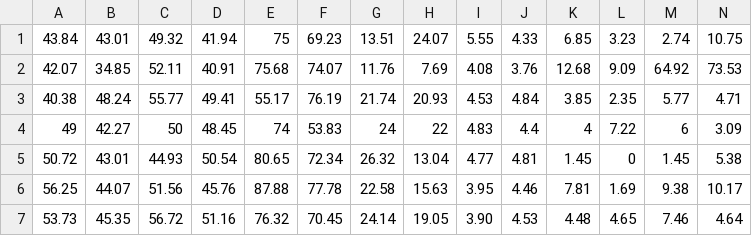
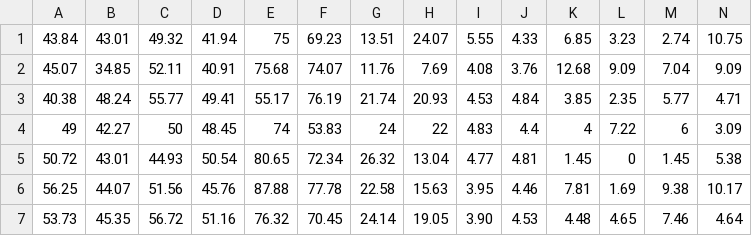
Before and after one commit to vrnvorona/models, a CSV file: 123.csv, drawn as a sheet; only a part is shown; removed rows and columns are numbered as before the commit, all else as after; rows hold the shown columns only; the diff names each change by its address in the sheet, - before the commit and + after, or states it on an @@ line.

Commit message:
Update 123.csv

```diff
--- a/123.csv
+++ b/123.csv
-row 2: 42.07 | 34.85 | 52.11 | 40.91 | 75.68 | 74.07 | 11.76 | 7.69 | 4.08 | 3.76 | 12.68 | 9.09 | 64.92 | 73.53
+row 2: 45.07 | 34.85 | 52.11 | 40.91 | 75.68 | 74.07 | 11.76 | 7.69 | 4.08 | 3.76 | 12.68 | 9.09 | 7.04 | 9.09
```
